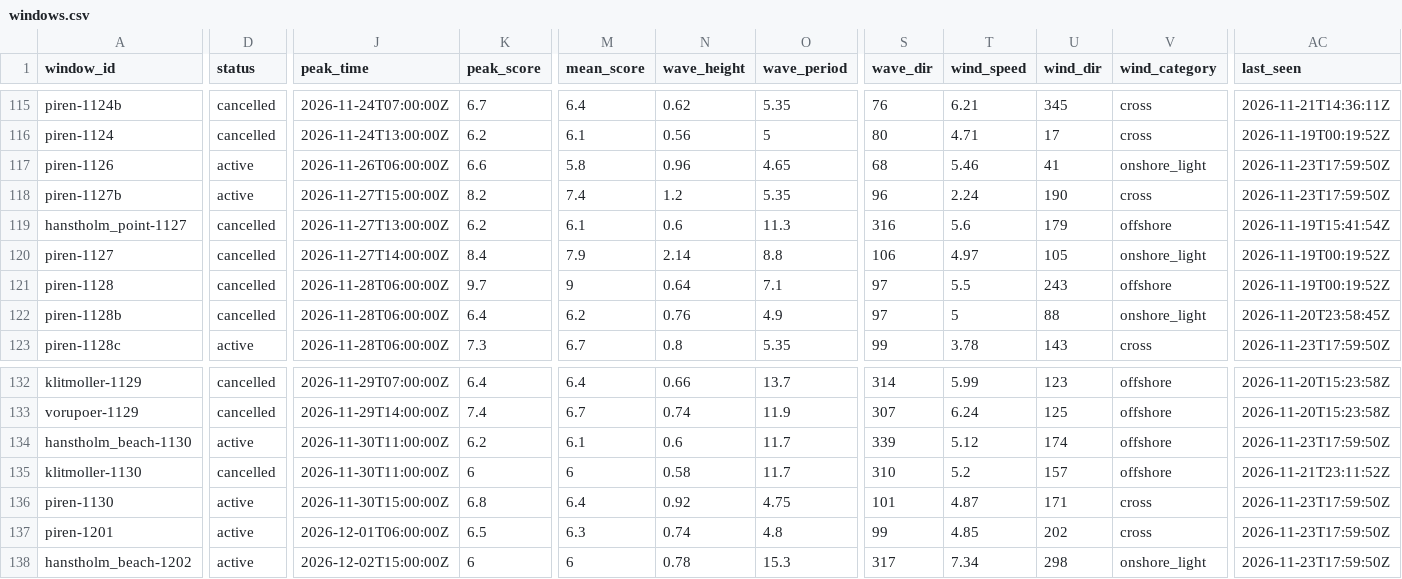
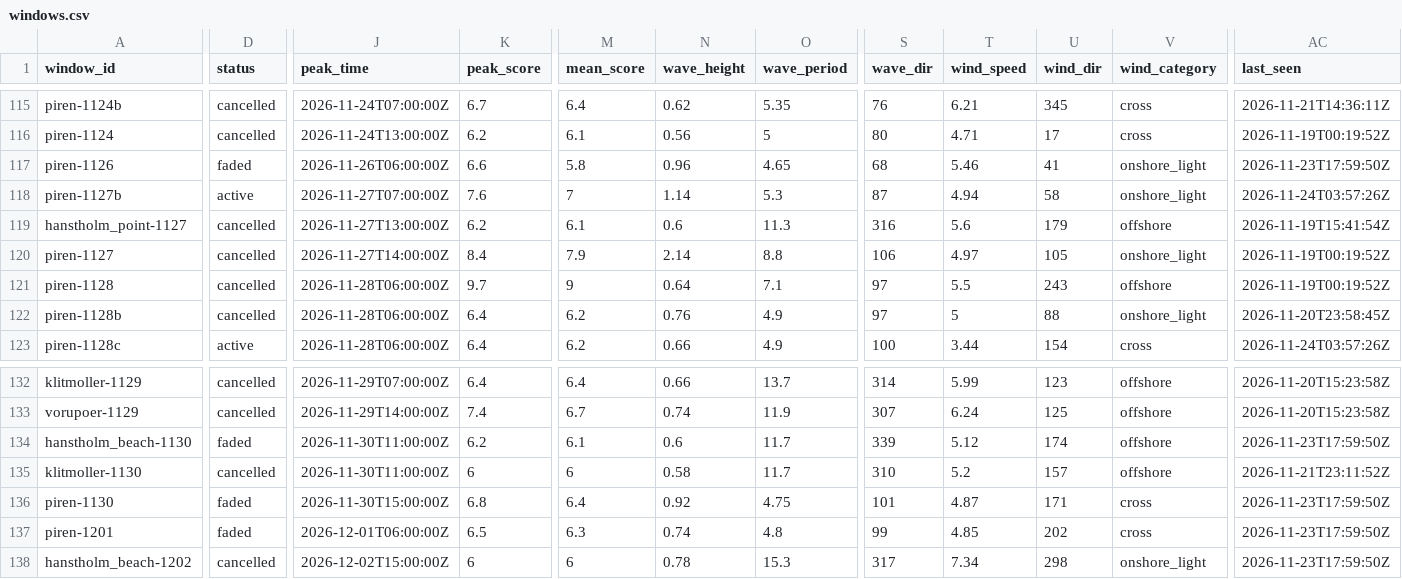
Before and after one commit to Jallen1998/surf-forecasting, a CSV file: state/windows.csv, drawn as a sheet; only a part is shown, gaps mark what is left out; the diff covers the shown part only; the diff names each change by its address in the sheet, - before the commit and + after, or states it on an @@ line.

```diff
--- a/state/windows.csv
+++ b/state/windows.csv
-D117 (status): active
+D117 (status): faded
-J118 (peak_time): 2026-11-27T15:00:00Z
+J118 (peak_time): 2026-11-27T07:00:00Z
-K118 (peak_score): 8.2
+K118 (peak_score): 7.6
-M118 (mean_score): 7.4
+M118 (mean_score): 7
-N118 (wave_height): 1.2
+N118 (wave_height): 1.14
-O118 (wave_period): 5.35
+O118 (wave_period): 5.3
-S118 (wave_dir): 96
+S118 (wave_dir): 87
-T118 (wind_speed): 2.24
+T118 (wind_speed): 4.94
-U118 (wind_dir): 190
+U118 (wind_dir): 58
-V118 (wind_category): cross
+V118 (wind_category): onshore_light
-AC118 (last_seen): 2026-11-23T17:59:50Z
+AC118 (last_seen): 2026-11-24T03:57:26Z
-K123 (peak_score): 7.3
+K123 (peak_score): 6.4
-M123 (mean_score): 6.7
+M123 (mean_score): 6.2
-N123 (wave_height): 0.8
+N123 (wave_height): 0.66
-O123 (wave_period): 5.35
+O123 (wave_period): 4.9
-S123 (wave_dir): 99
+S123 (wave_dir): 100
-T123 (wind_speed): 3.78
+T123 (wind_speed): 3.44
-U123 (wind_dir): 143
+U123 (wind_dir): 154
-AC123 (last_seen): 2026-11-23T17:59:50Z
+AC123 (last_seen): 2026-11-24T03:57:26Z
-D134 (status): active
+D134 (status): faded
-D136:D137 (status): active
+D136:D137 (status): faded
-D138 (status): active
+D138 (status): cancelled
```
Also changed, not shown: 1 added row, 1 removed row and 36 edited cells elsewhere in this file, 1 other file.
